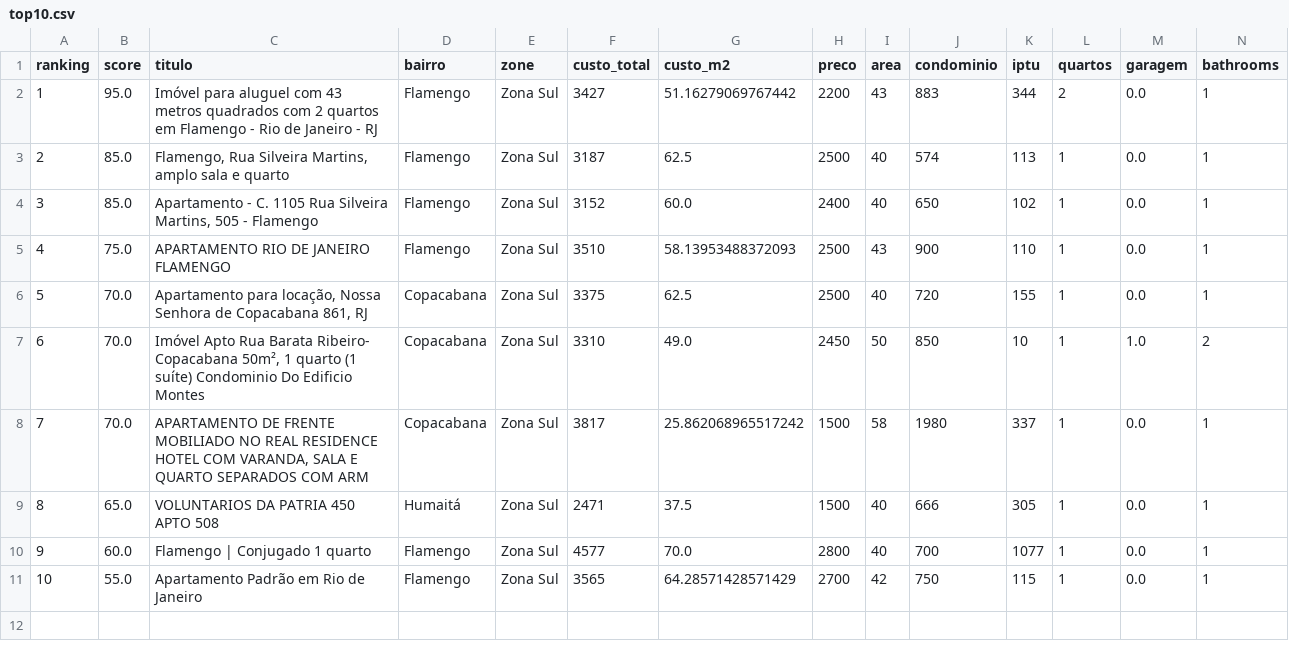
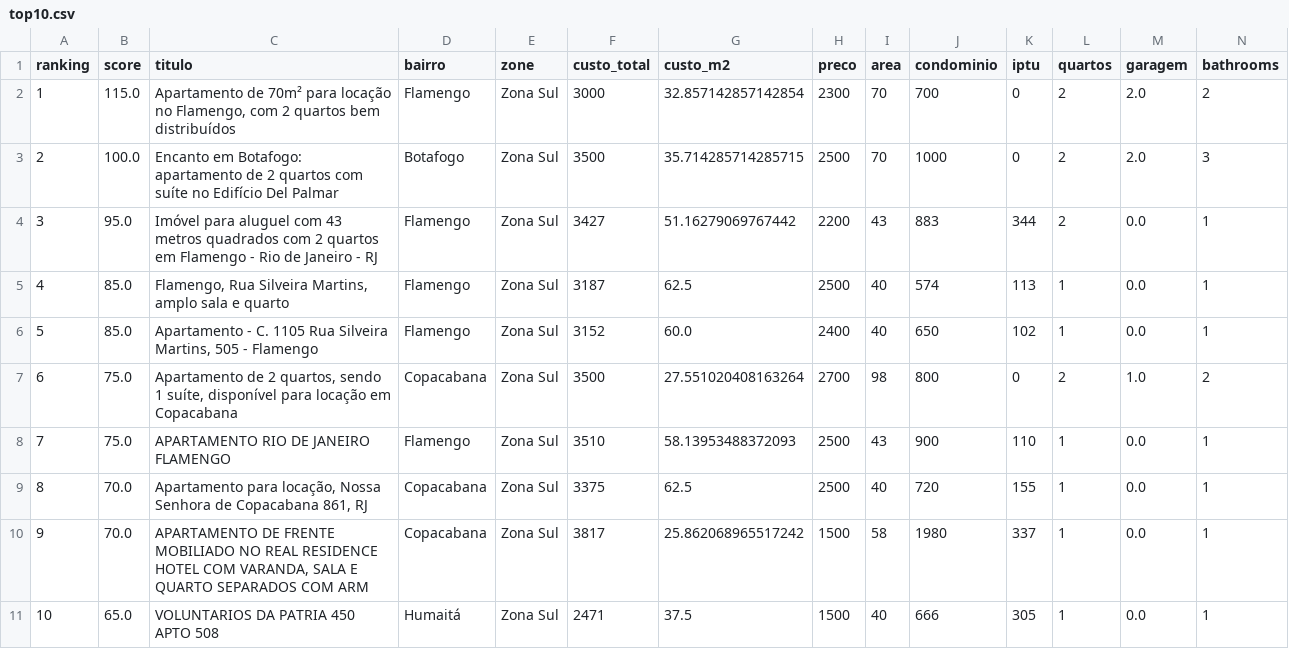
Before and after one commit to DboechatM/RentHunter, a CSV file: data/zap/top/top10.csv, drawn as a sheet; only a part is shown; removed rows and columns are numbered as before the commit, all else as after; rows hold the shown columns only; the diff names each change by its address in the sheet, - before the commit and + after, or states it on an @@ line.

```diff
--- a/data/zap/top/top10.csv
+++ b/data/zap/top/top10.csv
+row 2: 1 | 115.0 | Apartamento de 70m² para locação no Flamengo, com 2 quartos bem distribuídos | Flamengo | Zona Sul | 3000 | 32.857142857142854 | 2300 | 70 | 700 | 0 | 2 | 2.0 | 2
+row 3: 2 | 100.0 | Encanto em Botafogo: apartamento de 2 quartos com suíte no Edifício Del Palmar | Botafogo | Zona Sul | 3500 | 35.714285714285715 | 2500 | 70 | 1000 | 0 | 2 | 2.0 | 3
@@ column A (ranking) renumbered between rows 4 and 11 @@
+row 7: 6 | 75.0 | Apartamento de 2 quartos, sendo 1 suíte, disponível para locação em Copacabana | Copacabana | Zona Sul | 3500 | 27.551020408163264 | 2700 | 98 | 800 | 0 | 2 | 1.0 | 2
-row 7: 6 | 70.0 | Imóvel Apto Rua Barata Ribeiro- Copacabana 50m², 1 quarto (1 suíte) Condominio Do Edificio Montes | Copacabana | Zona Sul | 3310 | 49.0 | 2450 | 50 | 850 | 10 | 1 | 1.0 | 2
-row 10: 9 | 60.0 | Flamengo | Conjugado 1 quarto | Flamengo | Zona Sul | 4577 | 70.0 | 2800 | 40 | 700 | 1077 | 1 | 0.0 | 1
-row 11: 10 | 55.0 | Apartamento Padrão em Rio de Janeiro | Flamengo | Zona Sul | 3565 | 64.28571428571429 | 2700 | 42 | 750 | 115 | 1 | 0.0 | 1
```
Also changed, not shown: data/olx/top/top10.csv, 6 other files.
